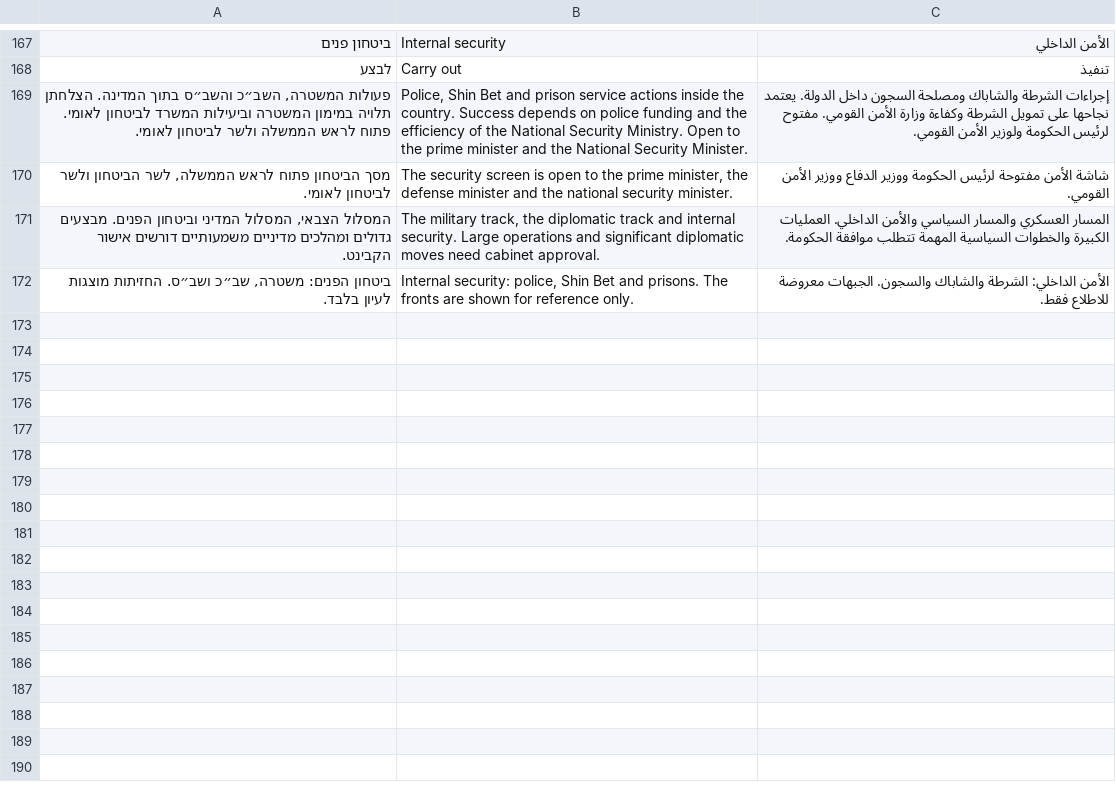
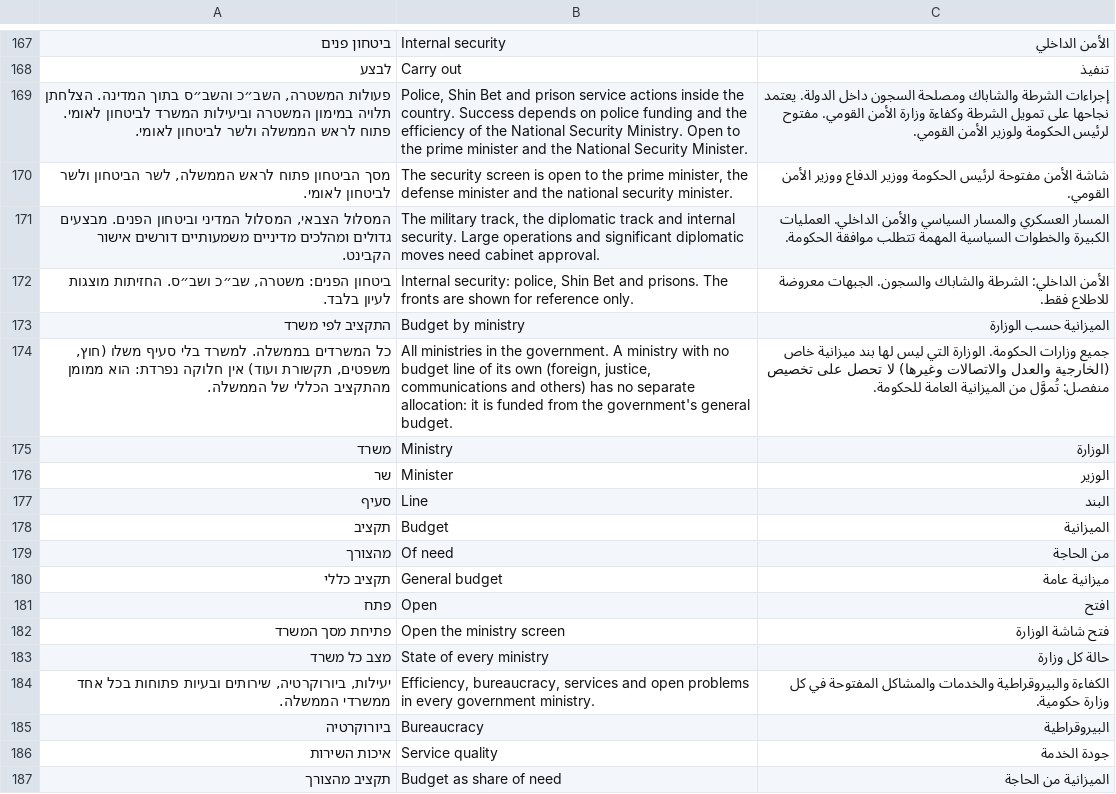
Before and after one commit to bareltzoordeker-hue/MY-GAME, a TSV file: docs/tr/extra3.tsv, drawn as a sheet; only a part is shown, gaps mark what is left out; the diff names each change by its address in the sheet, - before the commit and + after, or states it on an @@ line.

```diff
--- a/docs/tr/extra3.tsv
+++ b/docs/tr/extra3.tsv
+row 173: התקציב לפי משרד | Budget by ministry | الميزانية حسب الوزارة
+row 174: כל המשרדים בממשלה. למשרד בלי סעיף משלו (חוץ, משפטים, תקשורת ועוד) אין חלוקה נפרדת: הוא ממומן מהתקציב הכללי של הממשלה. | All ministries in the government. A ministry with no budget line of its own (foreign, justice, communications and others) has no separate allocation: it is funded from the government's general budget. | جميع وزارات الحكومة. الوزارة التي ليس لها بند ميزانية خاص (الخارجية والعدل والاتصالات وغيرها) لا تحصل على تخصيص منفصل: تُموَّل من الميزانية العامة للحكومة.
+row 175: משרד | Ministry | الوزارة
+row 176: שר | Minister | الوزير
+row 177: סעיף | Line | البند
+row 178: תקציב | Budget | الميزانية
+row 179: מהצורך | Of need | من الحاجة
+row 180: תקציב כללי | General budget | ميزانية عامة
+row 181: פתח | Open | افتح
+row 182: פתיחת מסך המשרד | Open the ministry screen | فتح شاشة الوزارة
+row 183: מצב כל משרד | State of every ministry | حالة كل وزارة
+row 184: יעילות, ביורוקרטיה, שירותים ובעיות פתוחות בכל אחד ממשרדי הממשלה. | Efficiency, bureaucracy, services and open problems in every government ministry. | الكفاءة والبيروقراطية والخدمات والمشاكل المفتوحة في كل وزارة حكومية.
+row 185: ביורוקרטיה | Bureaucracy | البيروقراطية
+row 186: איכות השירות | Service quality | جودة الخدمة
+row 187: תקציב מהצורך | Budget as share of need | الميزانية من الحاجة
```
Also changed, not shown: 7 other files.
